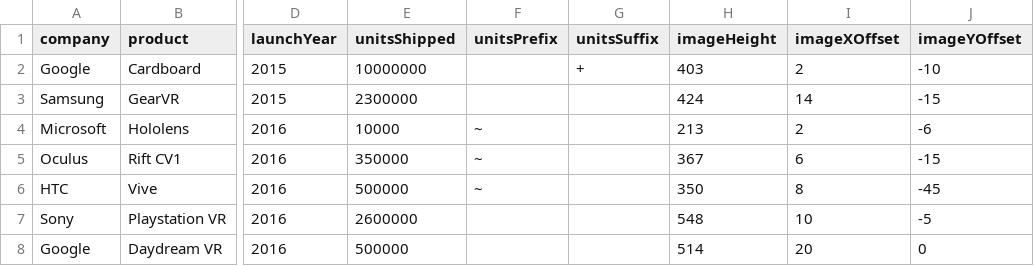
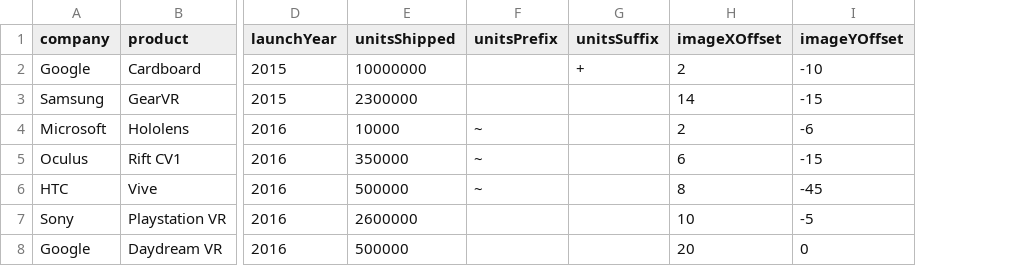
Before and after one commit to micahstubbs/vr-renaissance, a CSV file: 01/data.csv, drawn as a sheet; only a part is shown, gaps mark what is left out; the diff names each change by its address in the sheet, - before the commit and + after, or states it on an @@ line.

Commit message:
use imageHeight from annotations.json

```diff
--- a/01/data.csv
+++ b/01/data.csv
-column H (imageHeight), rows 2-8: 403 | 424 | 213 | 367 | 350 | 548 | 514
```
Also changed, not shown: 1 other file.
